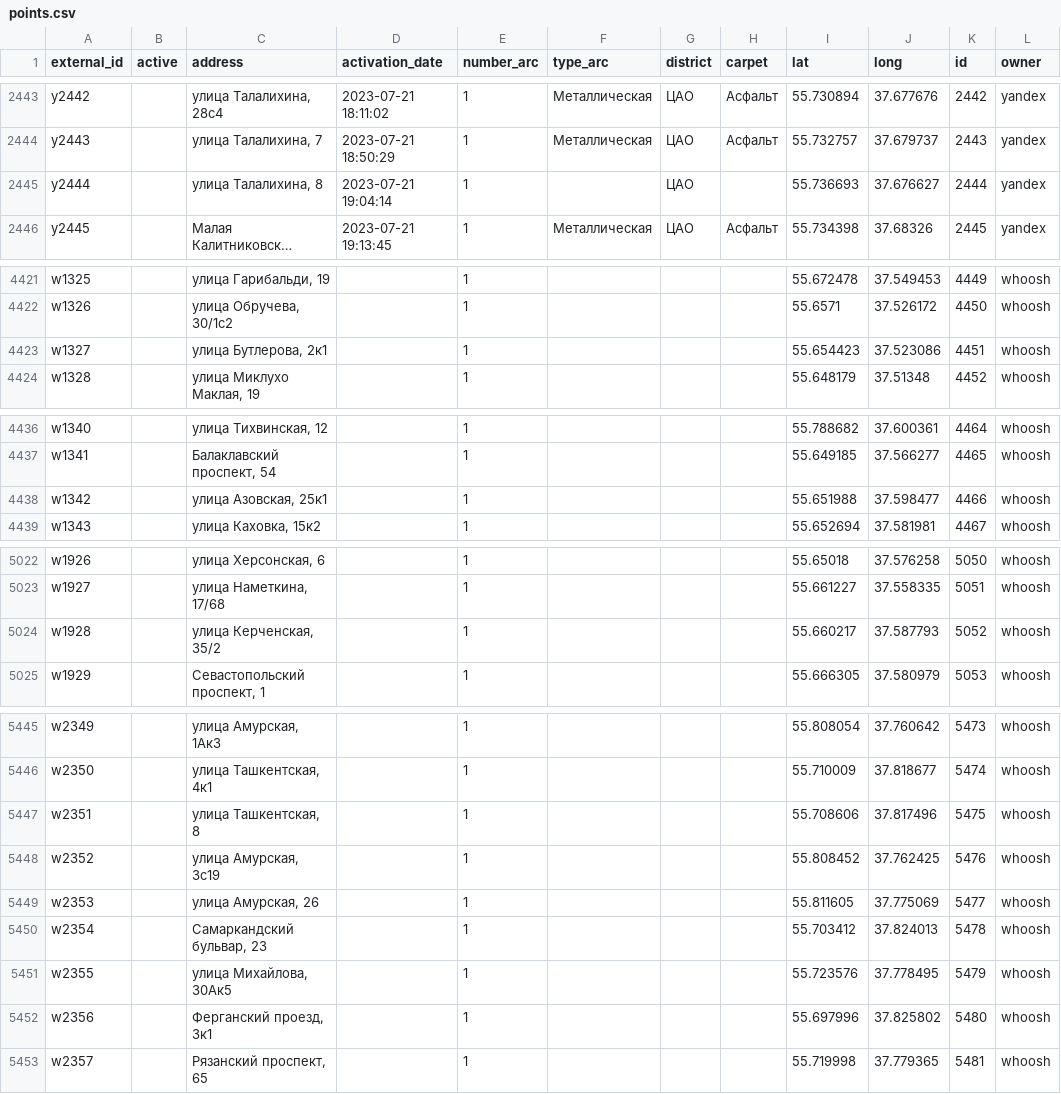
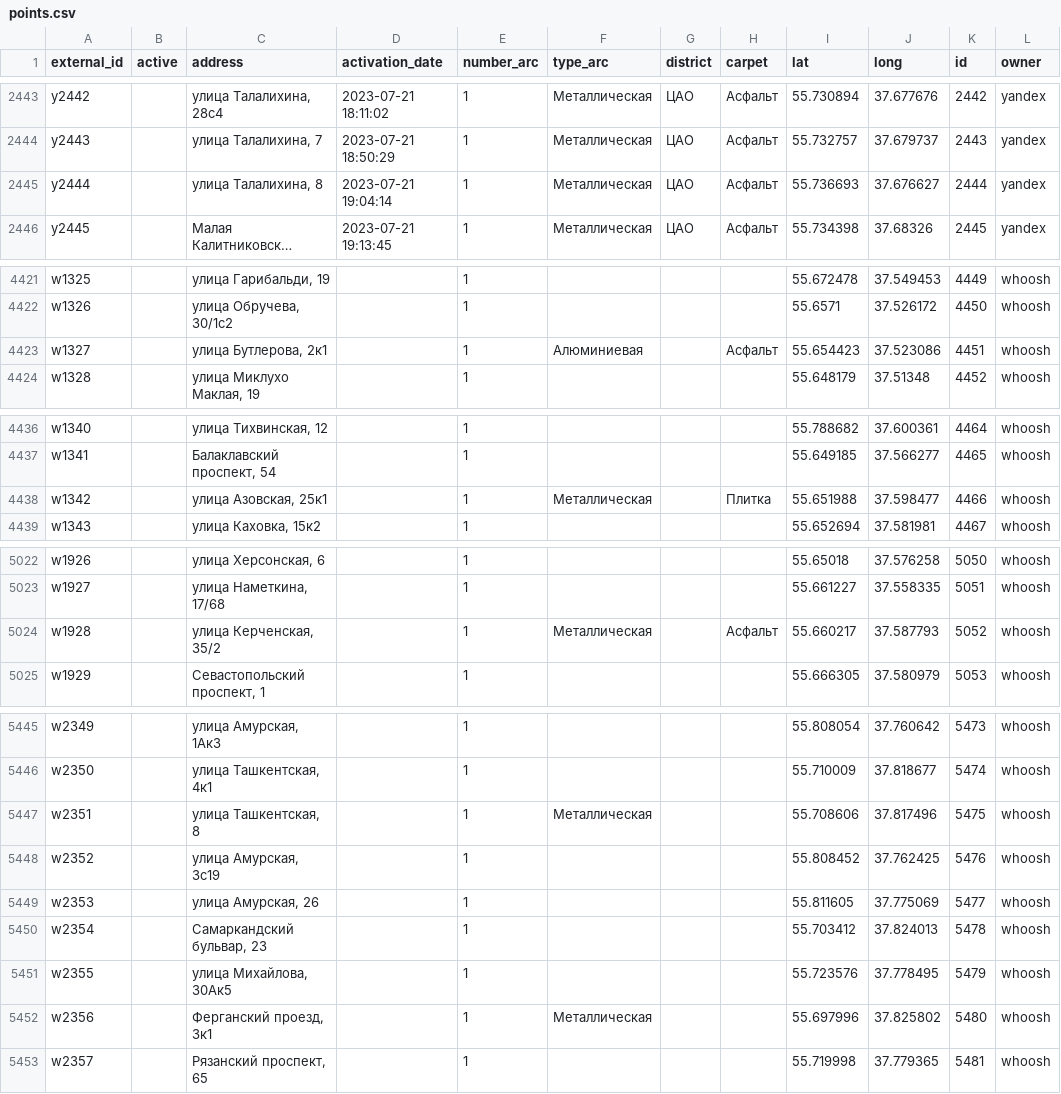
Before and after one commit to 4archon/fill_db, a CSV file: points.csv, drawn as a sheet; only a part is shown, gaps mark what is left out; long unchanged cells end in …; the diff covers the shown part only; the diff names each change by its address in the sheet, - before the commit and + after, or states it on an @@ line.

Commit message:
new data

```diff
--- a/points.csv
+++ b/points.csv
-F2445 (type_arc): (empty)
+F2445 (type_arc): Металлическая
-H2445 (carpet): (empty)
+H2445 (carpet): Асфальт
-F4423 (type_arc): (empty)
+F4423 (type_arc): Алюминиевая
-H4423 (carpet): (empty)
+H4423 (carpet): Асфальт
-F4438 (type_arc): (empty)
+F4438 (type_arc): Металлическая
-H4438 (carpet): (empty)
+H4438 (carpet): Плитка
-F5024 (type_arc): (empty)
+F5024 (type_arc): Металлическая
-H5024 (carpet): (empty)
+H5024 (carpet): Асфальт
-F5447 (type_arc): (empty)
+F5447 (type_arc): Металлическая
-F5452 (type_arc): (empty)
+F5452 (type_arc): Металлическая
```
Also changed, not shown: 3 added rows and 40 edited cells elsewhere in this file, users.csv.
